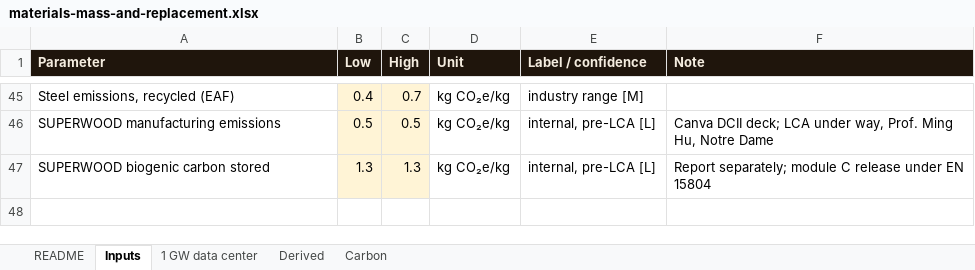
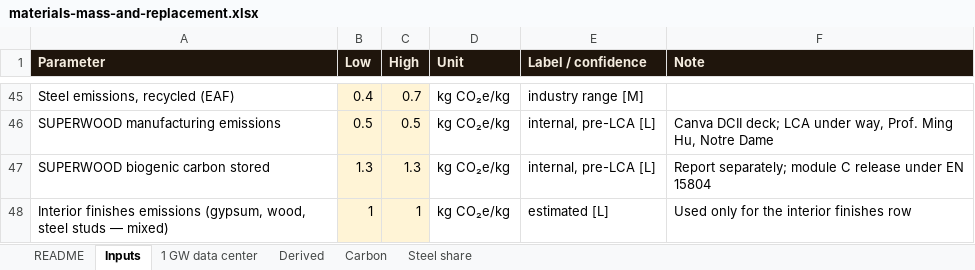
Before and after one commit to alau-hi/decks, an Excel workbook: superwood-datacenter-investor/analyses/materials-mass-and-replacement.xlsx, sheet Inputs, drawn as a sheet; only a part is shown, gaps mark what is left out; values as stored, in another font and other column widths than the file's, no borders; the diff names each change by its address in the sheet, - before the commit and + after, or states it on an @@ line.

```diff
--- a/superwood-datacenter-investor/analyses/materials-mass-and-replacement.xlsx (sheet Inputs)
+++ b/superwood-datacenter-investor/analyses/materials-mass-and-replacement.xlsx (sheet Inputs)
+sheet tab: Steel share
+row 48: Interior finishes emissions (gypsum, wood, steel studs — mixed) | 1 | 1 | kg CO₂e/kg | estimated [L] | Used only for the interior finishes row
```
Also changed, not shown: sheet 1 GW data center, sheet Carbon, sheet README, charts or pictures, 6 other files.
